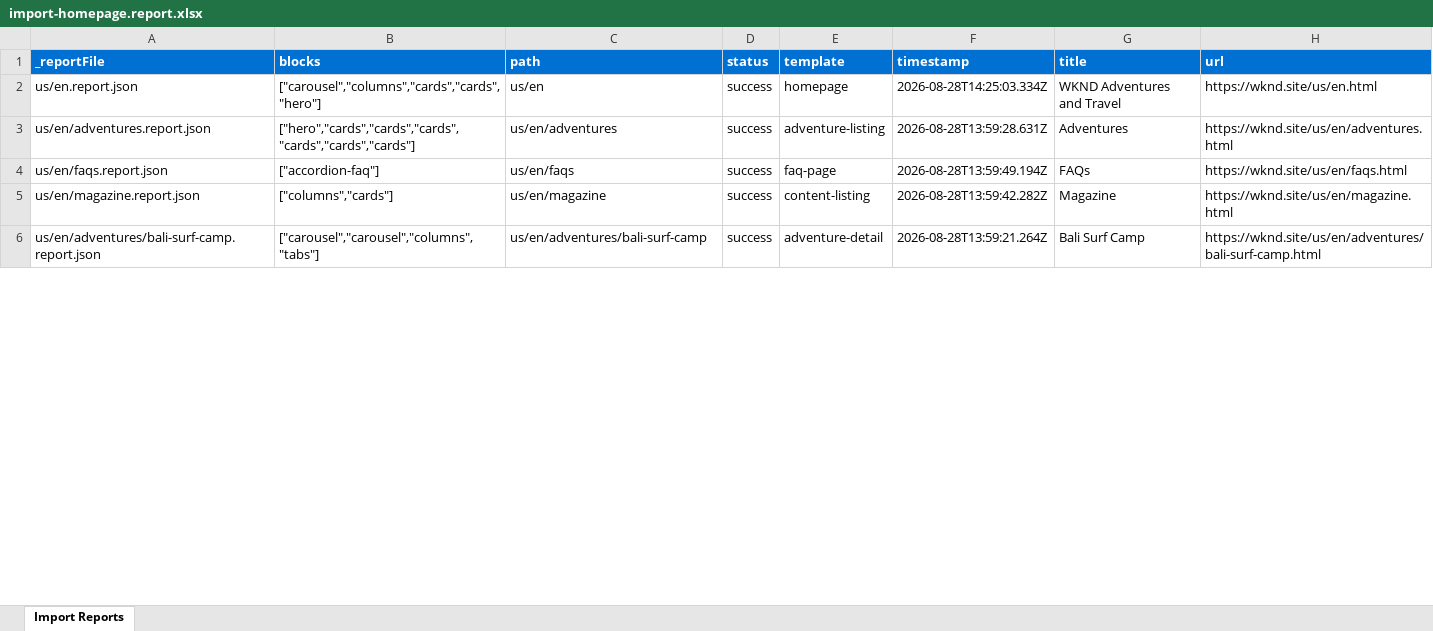
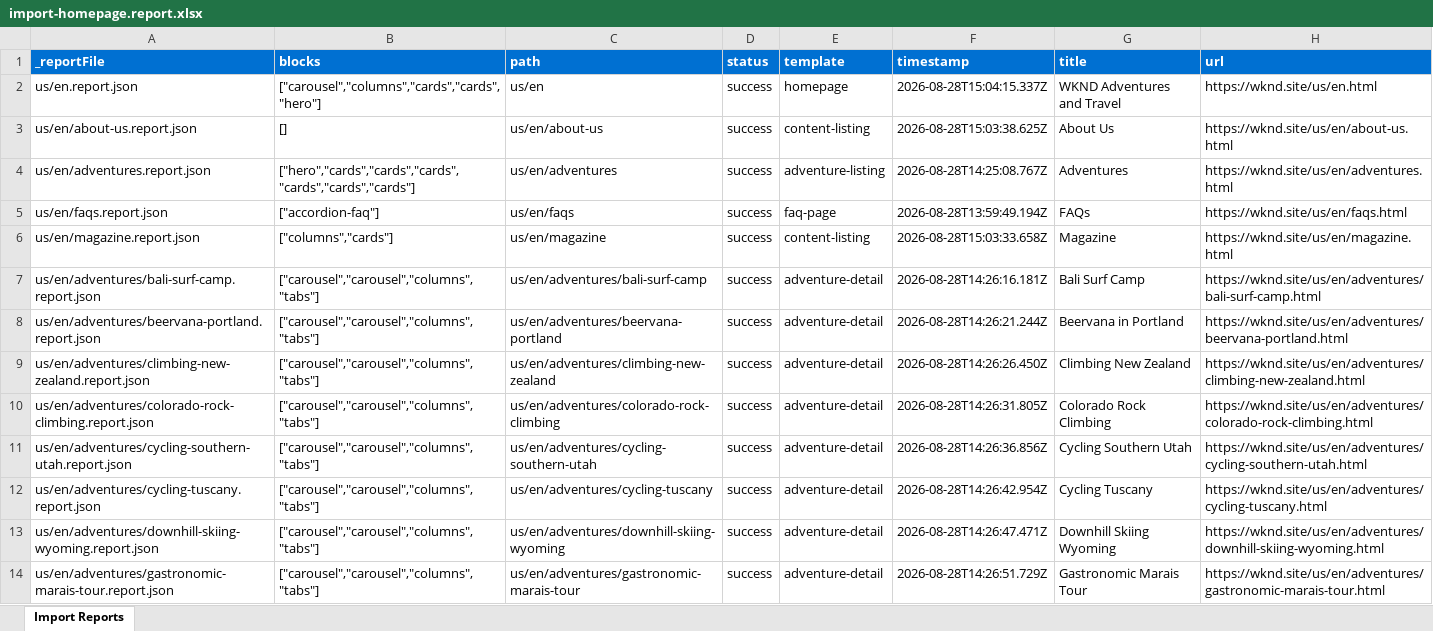
Before and after one commit to bhap2/eds-capstone, an Excel workbook: tools/importer/reports/import-homepage.report.xlsx, sheet Import Reports, drawn as a sheet; only a part is shown; values as stored, in another font and other column widths than the file's, no borders; addresses are those after the commit; the diff covers the shown part only; the diff names each change by its address in the sheet, - before the commit and + after, or states it on an @@ line.

```diff
--- a/tools/importer/reports/import-homepage.report.xlsx (sheet Import Reports)
+++ b/tools/importer/reports/import-homepage.report.xlsx (sheet Import Reports)
-F2 (timestamp): 2026-08-28T14:25:03.334Z
+F2 (timestamp): 2026-08-28T15:04:15.337Z
+row 3: us/en/about-us.report.json | [] | us/en/about-us | success | content-listing | 2026-08-28T15:03:38.625Z | About Us | https://wknd.site/us/en/about-us.html
-F4 (timestamp): 2026-08-28T13:59:28.631Z
+F4 (timestamp): 2026-08-28T14:25:08.767Z
-F6 (timestamp): 2026-08-28T13:59:42.282Z
+F6 (timestamp): 2026-08-28T15:03:33.658Z
-F7 (timestamp): 2026-08-28T13:59:21.264Z
+F7 (timestamp): 2026-08-28T14:26:16.181Z
+row 8: us/en/adventures/beervana-portland.report.json | ["carousel","carousel","columns","tabs"] | us/en/adventures/beervana-portland | success | adventure-detail | 2026-08-28T14:26:21.244Z | Beervana in Portland | https://wknd.site/us/en/adventures/beervana-portland.html
+row 9: us/en/adventures/climbing-new-zealand.report.json | ["carousel","carousel","columns","tabs"] | us/en/adventures/climbing-new-zealand | success | adventure-detail | 2026-08-28T14:26:26.450Z | Climbing New Zealand | https://wknd.site/us/en/adventures/climbing-new-zealand.html
+row 10: us/en/adventures/colorado-rock-climbing.report.json | ["carousel","carousel","columns","tabs"] | us/en/adventures/colorado-rock-climbing | success | adventure-detail | 2026-08-28T14:26:31.805Z | Colorado Rock Climbing | https://wknd.site/us/en/adventures/colorado-rock-climbing.html
+row 11: us/en/adventures/cycling-southern-utah.report.json | ["carousel","carousel","columns","tabs"] | us/en/adventures/cycling-southern-utah | success | adventure-detail | 2026-08-28T14:26:36.856Z | Cycling Southern Utah | https://wknd.site/us/en/adventures/cycling-southern-utah.html
+row 12: us/en/adventures/cycling-tuscany.report.json | ["carousel","carousel","columns","tabs"] | us/en/adventures/cycling-tuscany | success | adventure-detail | 2026-08-28T14:26:42.954Z | Cycling Tuscany | https://wknd.site/us/en/adventures/cycling-tuscany.html
+row 13: us/en/adventures/downhill-skiing-wyoming.report.json | ["carousel","carousel","columns","tabs"] | us/en/adventures/downhill-skiing-wyoming | success | adventure-detail | 2026-08-28T14:26:47.471Z | Downhill Skiing Wyoming | https://wknd.site/us/en/adventures/downhill-skiing-wyoming.html
+row 14: us/en/adventures/gastronomic-marais-tour.report.json | ["carousel","carousel","columns","tabs"] | us/en/adventures/gastronomic-marais-tour | success | adventure-detail | 2026-08-28T14:26:51.729Z | Gastronomic Marais Tour | https://wknd.site/us/en/adventures/gastronomic-marais-tour.html
```
Also changed, not shown: 12 added rows and 1 edited cell elsewhere in this sheet, tools/importer/reports/import-content-listing.report.xlsx, 11 other files.
